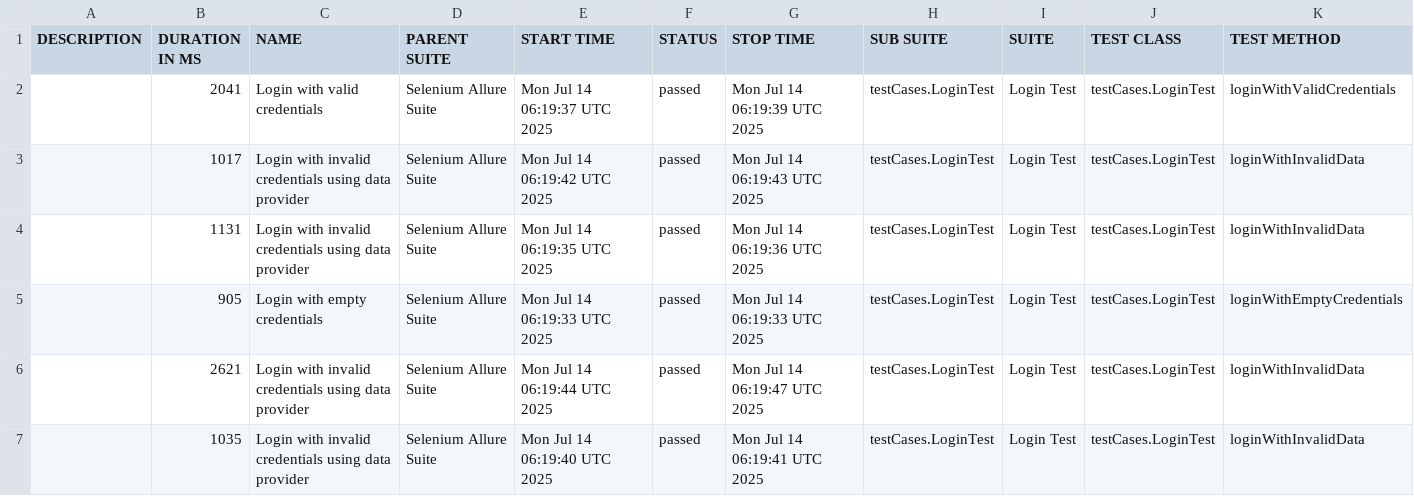
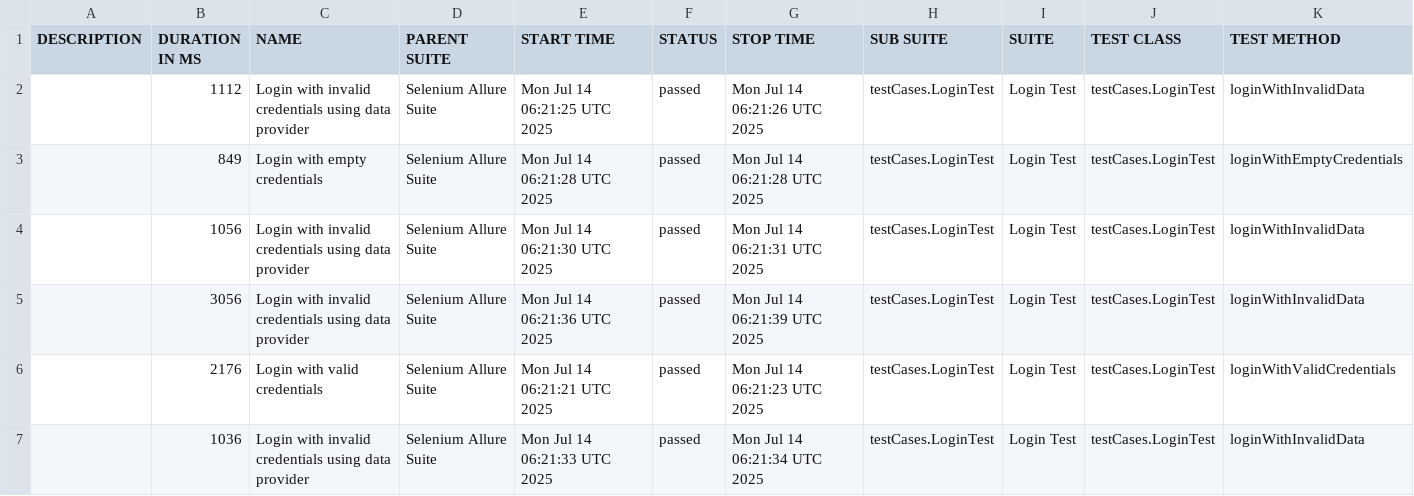
Before and after one commit to HarshalThitame/OrangeHrmAllure, a CSV file: data/suites.csv, drawn as a sheet.

```diff
--- a/data/suites.csv
+++ b/data/suites.csv
@@ -1,7 +1,7 @@
 "DESCRIPTION","DURATION IN MS","NAME","PARENT SUITE","START TIME","STATUS","STOP TIME","SUB SUITE","SUITE","TEST CLASS","TEST METHOD"
-"","2041","Login with valid credentials","Selenium Allure Suite","Mon Jul 14 06:19:37 UTC 2025","passed","Mon Jul 14 06:19:39 UTC 2025","testCases.LoginTest","Login Test","testCases.LoginTest","loginWithValidCredentials"
-"","1017","Login with invalid credentials using data provider","Selenium Allure Suite","Mon Jul 14 06:19:42 UTC 2025","passed","Mon Jul 14 06:19:43 UTC 2025","testCases.LoginTest","Login Test","testCases.LoginTest","loginWithInvalidData"
-"","1131","Login with invalid credentials using data provider","Selenium Allure Suite","Mon Jul 14 06:19:35 UTC 2025","passed","Mon Jul 14 06:19:36 UTC 2025","testCases.LoginTest","Login Test","testCases.LoginTest","loginWithInvalidData"
-"","905","Login with empty credentials","Selenium Allure Suite","Mon Jul 14 06:19:33 UTC 2025","passed","Mon Jul 14 06:19:33 UTC 2025","testCases.LoginTest","Login Test","testCases.LoginTest","loginWithEmptyCredentials"
-"","2621","Login with invalid credentials using data provider","Selenium Allure Suite","Mon Jul 14 06:19:44 UTC 2025","passed","Mon Jul 14 06:19:47 UTC 2025","testCases.LoginTest","Login Test","testCases.LoginTest","loginWithInvalidData"
-"","1035","Login with invalid credentials using data provider","Selenium Allure Suite","Mon Jul 14 06:19:40 UTC 2025","passed","Mon Jul 14 06:19:41 UTC 2025","testCases.LoginTest","Login Test","testCases.LoginTest","loginWithInvalidData"
+"","1112","Login with invalid credentials using data provider","Selenium Allure Suite","Mon Jul 14 06:21:25 UTC 2025","passed","Mon Jul 14 06:21:26 UTC 2025","testCases.LoginTest","Login Test","testCases.LoginTest","loginWithInvalidData"
+"","849","Login with empty credentials","Selenium Allure Suite","Mon Jul 14 06:21:28 UTC 2025","passed","Mon Jul 14 06:21:28 UTC 2025","testCases.LoginTest","Login Test","testCases.LoginTest","loginWithEmptyCredentials"
+"","1056","Login with invalid credentials using data provider","Selenium Allure Suite","Mon Jul 14 06:21:30 UTC 2025","passed","Mon Jul 14 06:21:31 UTC 2025","testCases.LoginTest","Login Test","testCases.LoginTest","loginWithInvalidData"
+"","3056","Login with invalid credentials using data provider","Selenium Allure Suite","Mon Jul 14 06:21:36 UTC 2025","passed","Mon Jul 14 06:21:39 UTC 2025","testCases.LoginTest","Login Test","testCases.LoginTest","loginWithInvalidData"
+"","2176","Login with valid credentials","Selenium Allure Suite","Mon Jul 14 06:21:21 UTC 2025","passed","Mon Jul 14 06:21:23 UTC 2025","testCases.LoginTest","Login Test","testCases.LoginTest","loginWithValidCredentials"
+"","1036","Login with invalid credentials using data provider","Selenium Allure Suite","Mon Jul 14 06:21:33 UTC 2025","passed","Mon Jul 14 06:21:34 UTC 2025","testCases.LoginTest","Login Test","testCases.LoginTest","loginWithInvalidData"
```
Also changed, not shown: 27 other files.
